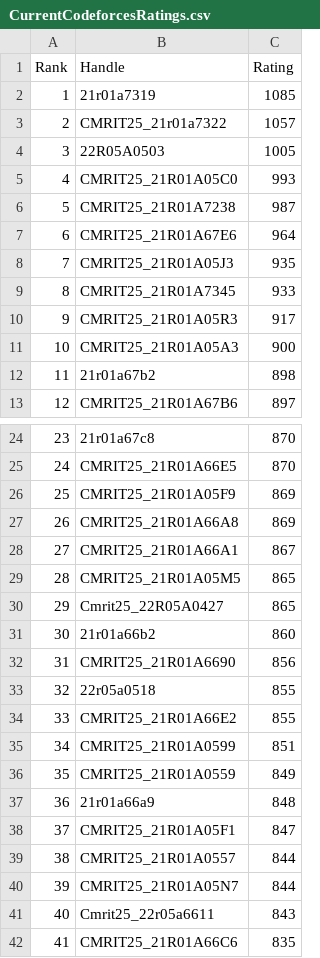
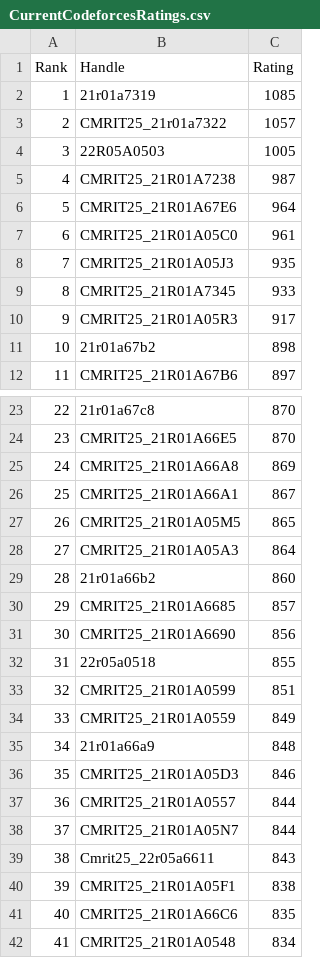
Before and after one commit to dog-broad/CodeforcesRankingGUI, a CSV file: Leaderboards/CurrentCodeforcesRatings.csv, drawn as a sheet; only a part is shown, gaps mark what is left out; the shorter side is filled out with more unchanged rows; removed rows and columns are numbered as before the commit, all else as after; the diff covers the shown part only; the diff names each change by its address in the sheet, - before the commit and + after, or states it on an @@ line.

```diff
--- a/Leaderboards/CurrentCodeforcesRatings.csv
+++ b/Leaderboards/CurrentCodeforcesRatings.csv
-row 5: 4 | CMRIT25_21R01A05C0 | 993
@@ column A (Rank) renumbered between rows 5 and 279 @@
+row 7: 6 | CMRIT25_21R01A05C0 | 961
-row 11: 10 | CMRIT25_21R01A05A3 | 900
-row 26: 25 | CMRIT25_21R01A05F9 | 869
-row 30: 29 | Cmrit25_22R05A0427 | 865
+row 28: 27 | CMRIT25_21R01A05A3 | 864
+row 30: 29 | CMRIT25_21R01A6685 | 857
-row 34: 33 | CMRIT25_21R01A66E2 | 855
-row 38: 37 | CMRIT25_21R01A05F1 | 847
+row 36: 35 | CMRIT25_21R01A05D3 | 846
+row 40: 39 | CMRIT25_21R01A05F1 | 838
```
Also changed, not shown: 15 added rows and 13 removed rows elsewhere in this file.
